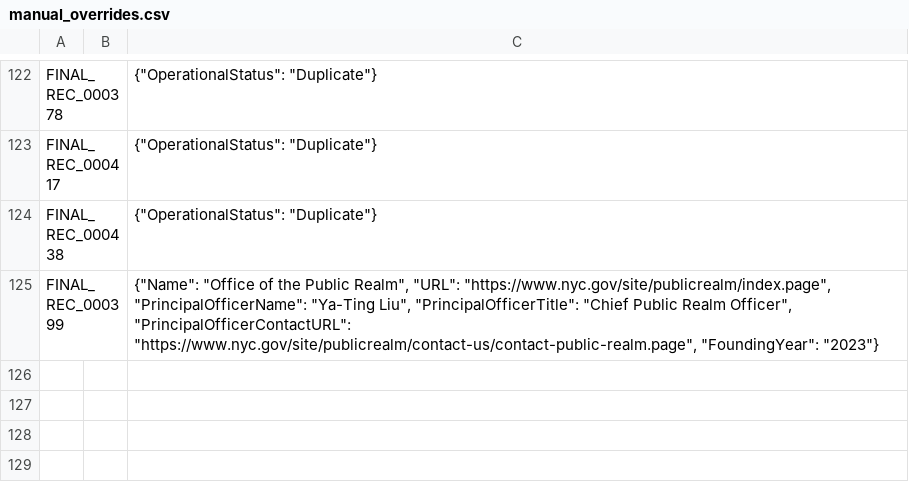
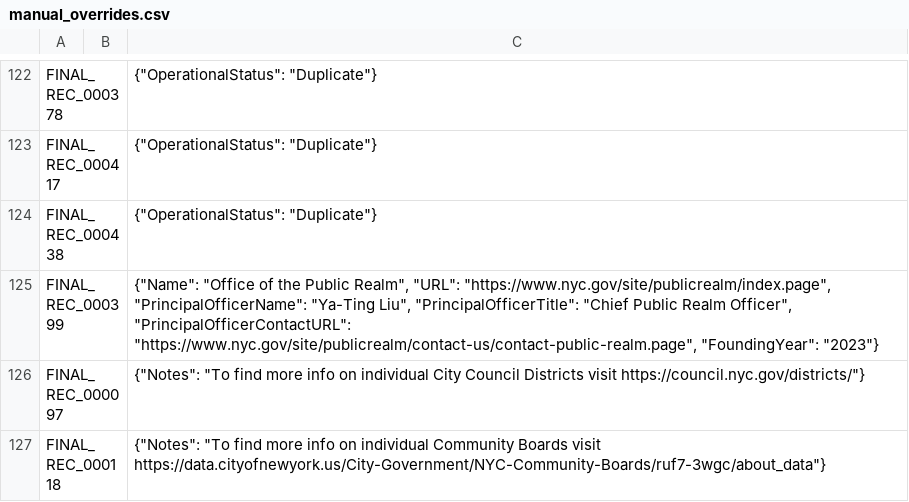
Before and after one commit to MODA-NYC/Agency-Name-Project, a CSV file: data/manual_overrides.csv, drawn as a sheet; only a part is shown, gaps mark what is left out.

```diff
--- a/data/manual_overrides.csv
+++ b/data/manual_overrides.csv
@@ -125 +125,3 @@ FINAL_REC_000438,,"{""OperationalStatus"": ""Duplicate""}"
 FINAL_REC_000399,,"{""Name"": ""Office of the Public Realm"", ""URL"": ""https://www.nyc.gov/site/publicrealm/index.page"", ""PrincipalOfficerName"": ""Ya-Ting Liu"", ""PrincipalOfficerTitle"": ""Chief Public Realm Officer"", ""PrincipalOfficerContactURL"": ""https://www.nyc.gov/site/publicrealm/contact-us/contact-public-realm.page"", ""FoundingYear"": ""2023""}"
+FINAL_REC_000097,,"{""Notes"": ""To find more info on individual City Council Districts visit https://council.nyc.gov/districts/""}"
+FINAL_REC_000118,,"{""Notes"": ""To find more info on individual Community Boards visit https://data.cityofnewyork.us/City-Government/NYC-Community-Boards/ruf7-3wgc/about_data""}"
```
Also changed, not shown: data/exports/full_dataset.csv, data/processed/final_deduplicated_dataset_manual_merged.csv, 1 other file.
